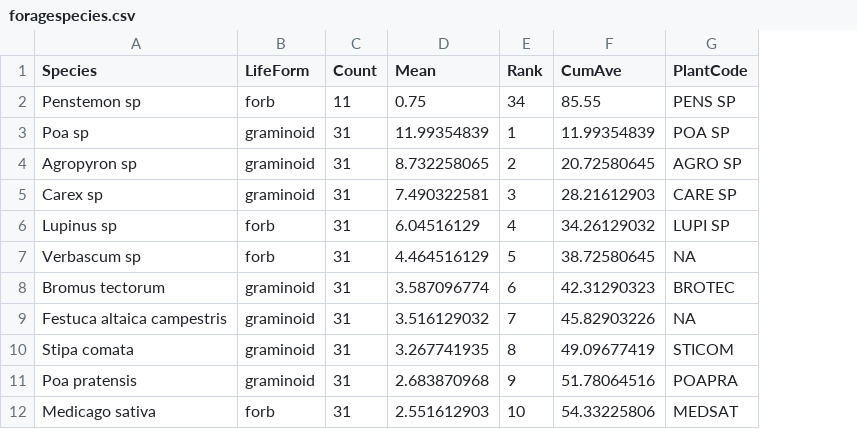
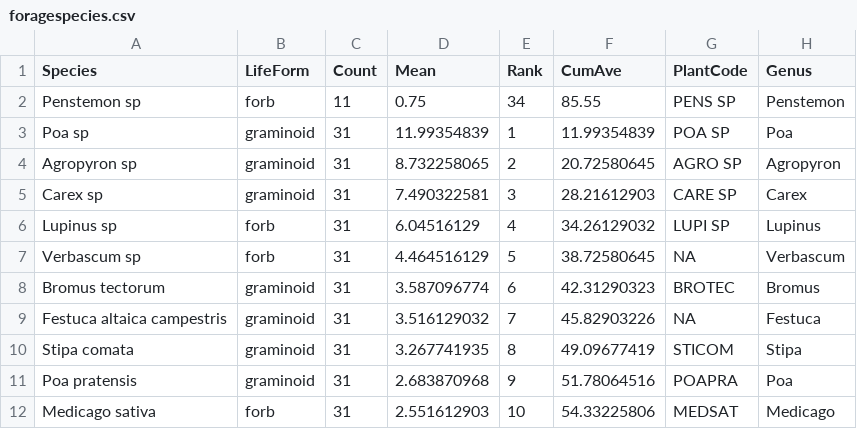
Before and after one commit to kjbark3r/ForagePlants, a CSV file: foragespecies.csv, drawn as a sheet; only a part is shown; the diff names each change by its address in the sheet, - before the commit and + after, or states it on an @@ line.

Commit message:
Defined forage plants :)

```diff
--- a/foragespecies.csv
+++ b/foragespecies.csv
+column H (Genus), rows 2-12: Penstemon | Poa | Agropyron | Carex | Lupinus | Verbascum | Bromus | Festuca | Stipa | Poa | Medicago
```
Also changed, not shown: 3 other files.
